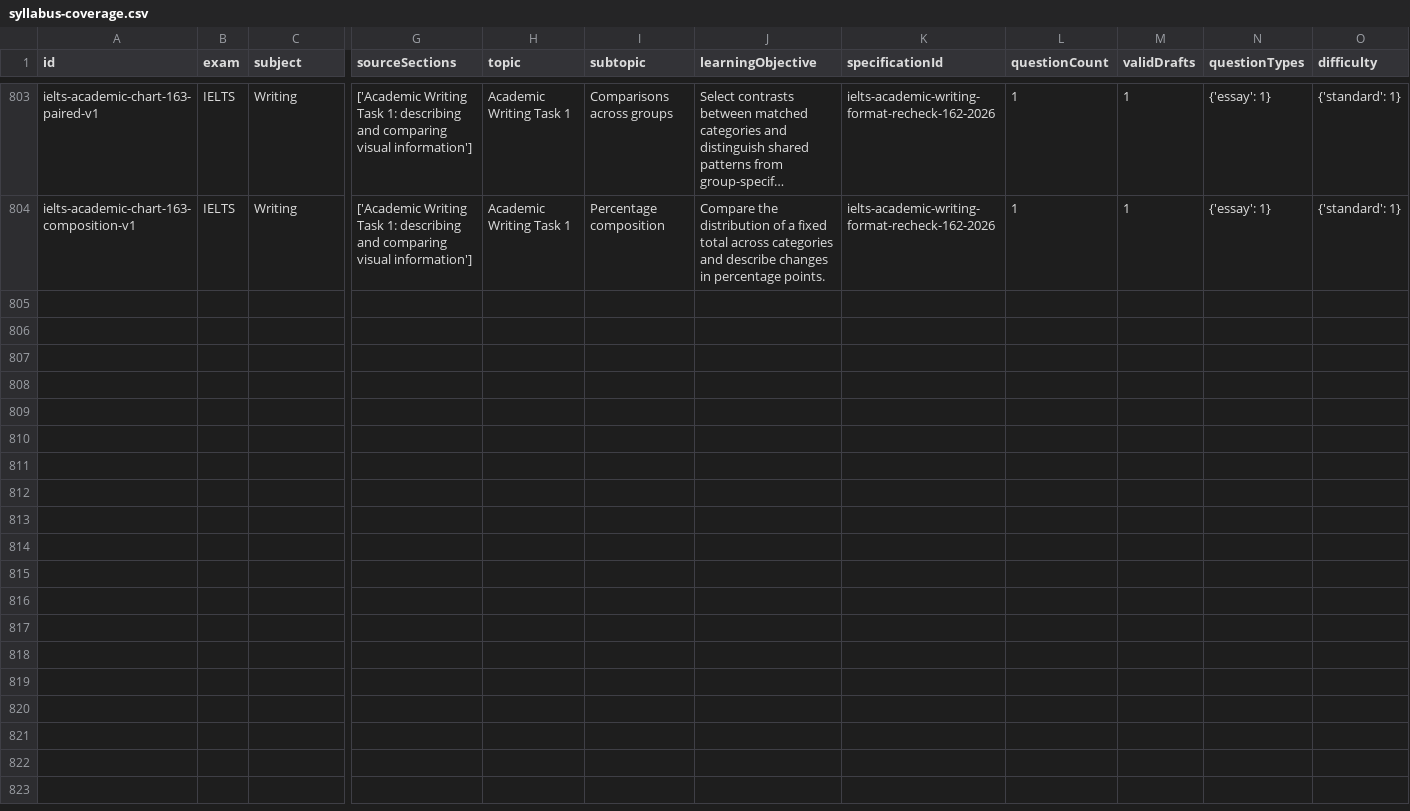
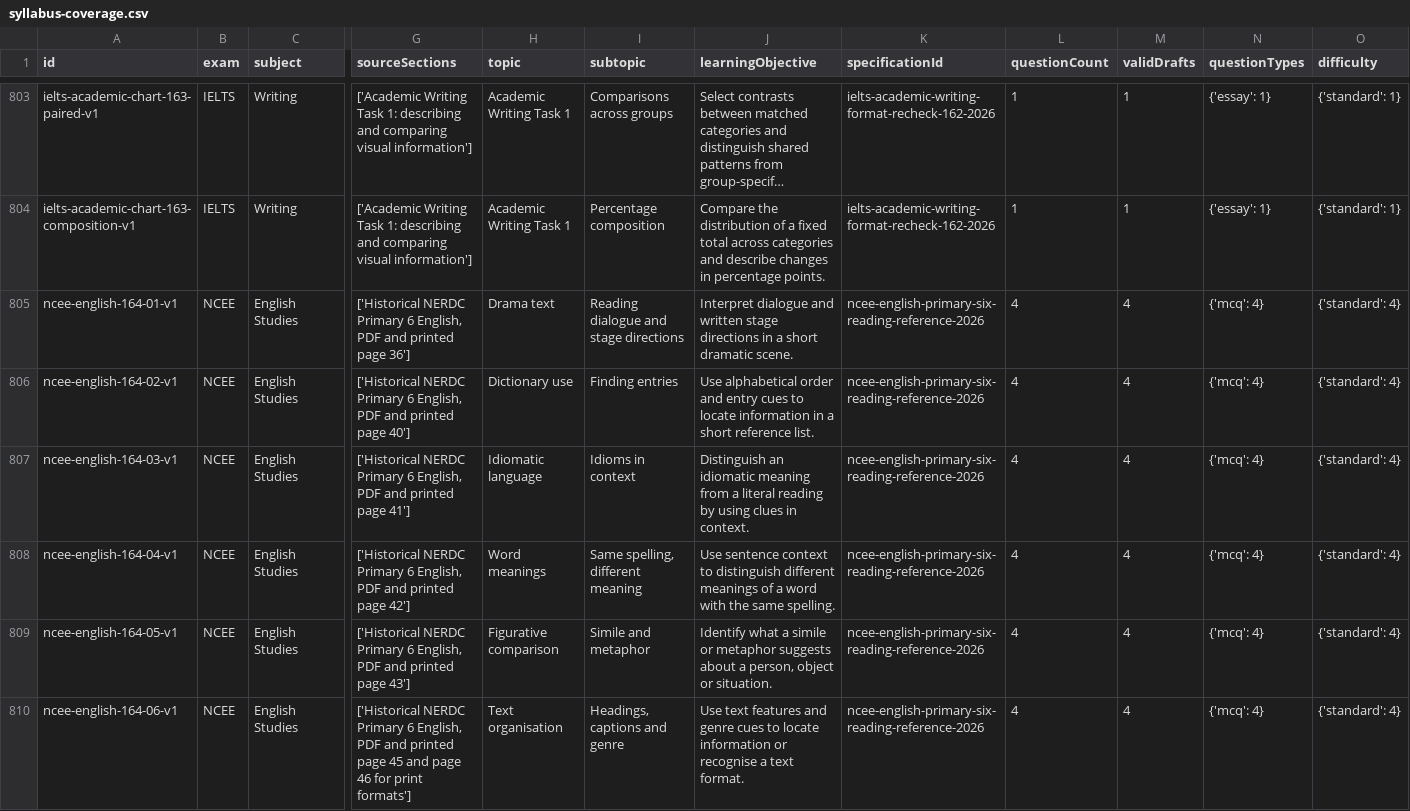
Before and after one commit to Ndobal/ndovera, a CSV file: question-data/audits/syllabus-coverage.csv, drawn as a sheet; only a part is shown, gaps mark what is left out; long unchanged cells end in …; rows hold the shown columns only; the diff names each change by its address in the sheet, - before the commit and + after, or states it on an @@ line.

Commit message:
Add batch 164: NCEE English reading and vocabulary practice

```diff
--- a/question-data/audits/syllabus-coverage.csv
+++ b/question-data/audits/syllabus-coverage.csv
+row 805: ncee-english-164-01-v1 | NCEE | English Studies | ['Historical NERDC Primary 6 English, PDF and printed page 36'] | Drama text | Reading dialogue and stage directions | Interpret dialogue and written stage directions in a short dramatic scene. | ncee-english-primary-six-reading-reference-2026 | 4 | 4 | {'mcq': 4} | {'standard': 4}
+row 806: ncee-english-164-02-v1 | NCEE | English Studies | ['Historical NERDC Primary 6 English, PDF and printed page 40'] | Dictionary use | Finding entries | Use alphabetical order and entry cues to locate information in a short reference list. | ncee-english-primary-six-reading-reference-2026 | 4 | 4 | {'mcq': 4} | {'standard': 4}
+row 807: ncee-english-164-03-v1 | NCEE | English Studies | ['Historical NERDC Primary 6 English, PDF and printed page 41'] | Idiomatic language | Idioms in context | Distinguish an idiomatic meaning from a literal reading by using clues in context. | ncee-english-primary-six-reading-reference-2026 | 4 | 4 | {'mcq': 4} | {'standard': 4}
+row 808: ncee-english-164-04-v1 | NCEE | English Studies | ['Historical NERDC Primary 6 English, PDF and printed page 42'] | Word meanings | Same spelling, different meaning | Use sentence context to distinguish different meanings of a word with the same spelling. | ncee-english-primary-six-reading-reference-2026 | 4 | 4 | {'mcq': 4} | {'standard': 4}
+row 809: ncee-english-164-05-v1 | NCEE | English Studies | ['Historical NERDC Primary 6 English, PDF and printed page 43'] | Figurative comparison | Simile and metaphor | Identify what a simile or metaphor suggests about a person, object or situation. | ncee-english-primary-six-reading-reference-2026 | 4 | 4 | {'mcq': 4} | {'standard': 4}
+row 810: ncee-english-164-06-v1 | NCEE | English Studies | ['Historical NERDC Primary 6 English, PDF and printed page 45 and page 46 for print formats'] | Text organisation | Headings, captions and genre | Use text features and genre cues to locate information or recognise a text format. | ncee-english-primary-six-reading-reference-2026 | 4 | 4 | {'mcq': 4} | {'standard': 4}
```
Also changed, not shown: question-data/audits/completion-dashboard.csv, 7 other files.
